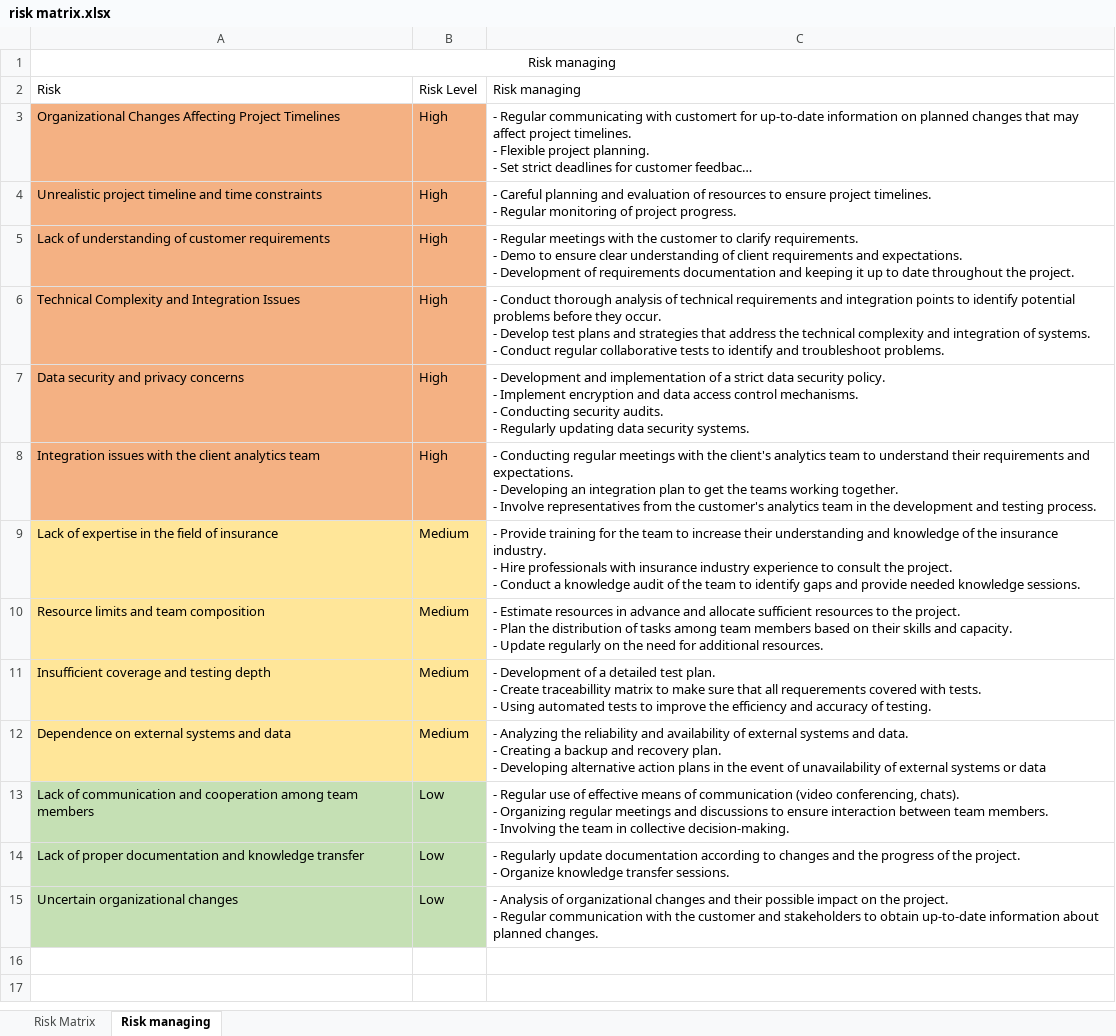
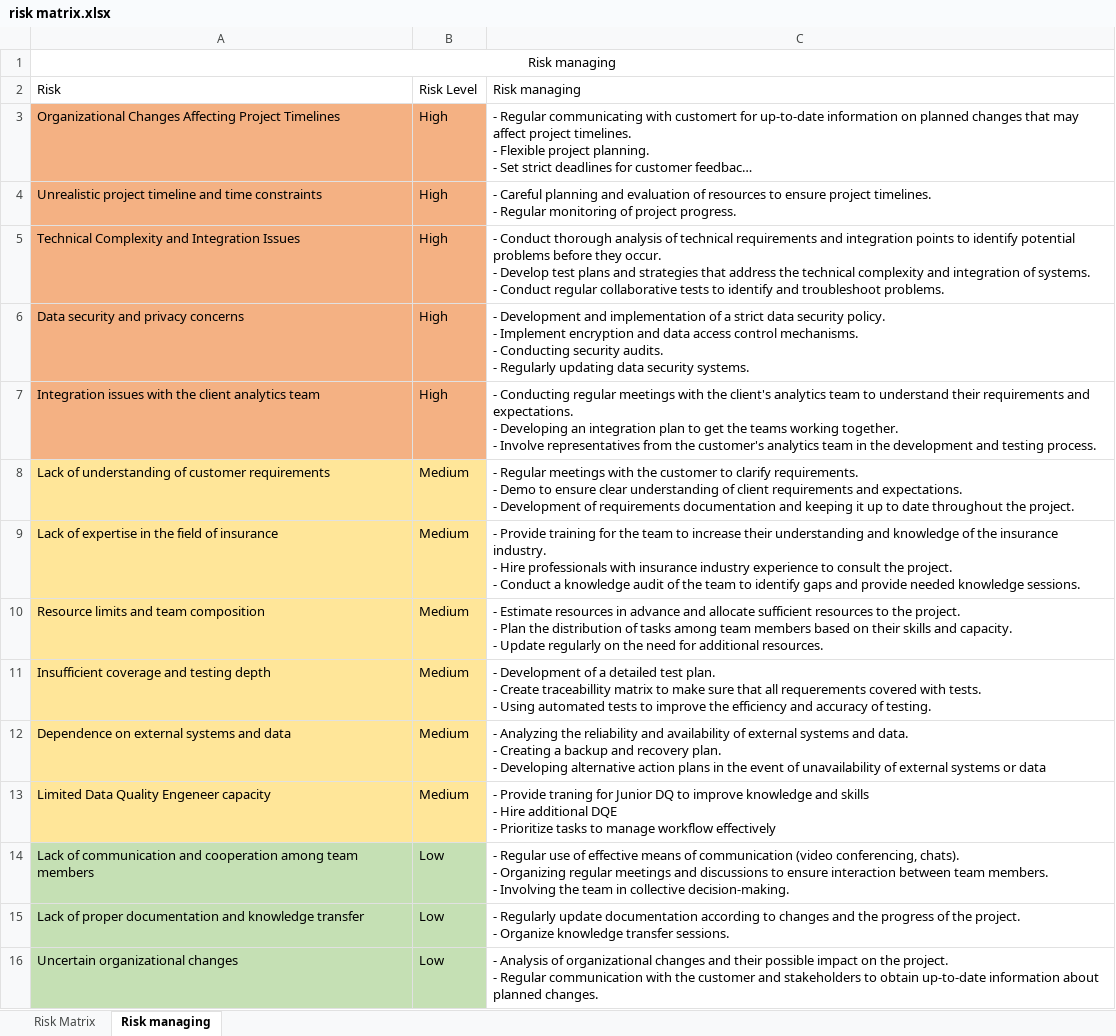
Before and after one commit to anastaviki/Data-Quality-Engineering-Mentoring-Program-Intermediate-Level-9, an Excel workbook: Test Management/risk matrix.xlsx, sheet Risk managing, drawn as a sheet; long unchanged cells end in …; values as stored, in another font and other column widths than the file's, no borders; removed rows and columns are numbered as before the commit, all else as after; ↵ is a line break in a cell; the diff names each change by its address in the sheet, - before the commit and + after, or states it on an @@ line.

```diff
--- a/Test Management/risk matrix.xlsx (sheet Risk managing)
+++ b/Test Management/risk matrix.xlsx (sheet Risk managing)
-row 5: Lack of understanding of customer requirements | High | - Regular meetings with the customer to clarify requirements. ↵ - Demo to ensure clear understanding of client requirements and expectations. ↵ - Development of requirements documentation and keeping it up to date throughout the project.
+row 8: Lack of understanding of customer requirements | Medium | - Regular meetings with the customer to clarify requirements. ↵ - Demo to ensure clear understanding of client requirements and expectations. ↵ - Development of requirements documentation and keeping it up to date throughout the project.
+row 13: Limited Data Quality Engeneer capacity | Medium | - Provide traning for Junior DQ to improve knowledge and skills ↵ - Hire additional DQE ↵ - Prioritize tasks to manage workflow effectively
```
Also changed, not shown: sheet Risk Matrix, Test Management/metrics.xlsx, 1 other file.
